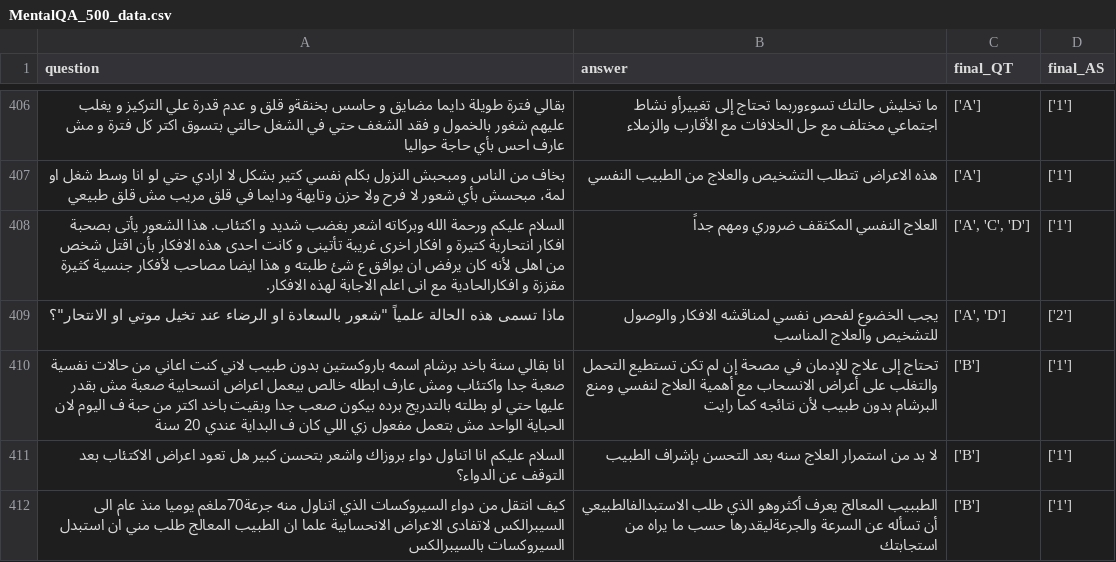
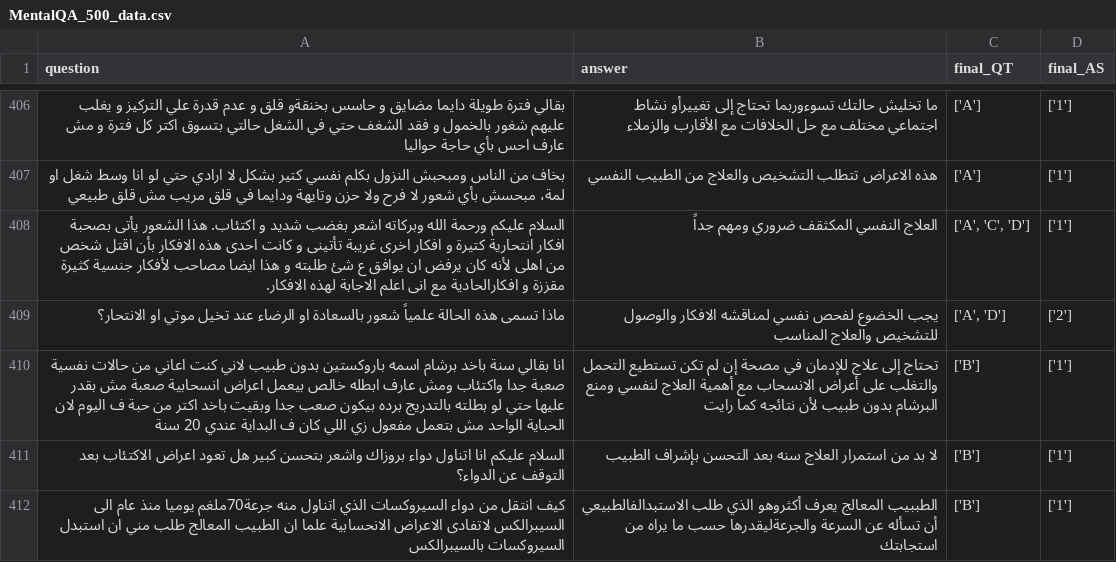
Before and after one commit to hasanhuz/MentalQA, a CSV file: MentalQA_500_data.csv, drawn as a sheet; only a part is shown, gaps mark what is left out.

Commit message:
Update MentalQA_500_data.csv

```diff
--- a/MentalQA_500_data.csv
+++ b/MentalQA_500_data.csv
@@ -408,3 +408,3 @@ question	answer	final_QT	final_AS
 السلام عليكم ورحمة الله وبركاته اشعر بغضب شديد و اكتئاب. هذا الشعور يأتى بصحبة افكار انتحارية كتيرة و افكار اخرى غريبة تأتينى و كانت احدى هذه الافكار بأن اقتل شخص من اهلى لأنه كان يرفض ان يوافق ع شئ طلبته و هذا ايضا مصاحب لأفكار جنسية كثيرة مقززة و افكارالحادية مع انى اعلم الاجابة لهذه الافكار.	العلاج النفسي المكثقف ضروري ومهم جداً	['A', 'C', 'D']	['1']
-"ماذا تسمى هذه الحالة علمياً ""شعور بالسعادة او الرضاء عند تخيل موتي او الانتحار""؟"	يجب الخضوع لفحص نفسي لمناقشه الافكار والوصول للتشخيص والعلاج المناسب	['A', 'D']	['2']
+ماذا تسمى هذه الحالة علمياً شعور بالسعادة او الرضاء عند تخيل موتي او الانتحار؟	يجب الخضوع لفحص نفسي لمناقشه الافكار والوصول للتشخيص والعلاج المناسب	['A', 'D']	['2']
 انا بقالي سنة باخد برشام اسمه باروكستين بدون طبيب لاني كنت اعاني من حالات نفسية صعبة جدا واكتئاب ومش عارف ابطله خالص بيعمل اعراض انسحابية صعبة مش بقدر عليها حتي لو بطلته بالتدريج برده بيكون صعب جدا وبقيت باخد اكتر من حبة ف اليوم لان الحباية الواحد مش بتعمل مفعول زي اللي كان ف البداية عندي 20 سنة	تحتاج إلى علاج للإدمان في مصحة إن لم تكن تستطيع التحمل والتغلب على أعراض الانسحاب مع أهمية العلاج لنفسي ومنع البرشام بدون طبيب لأن نتائجه كما رايت	['B']	['1']
```
